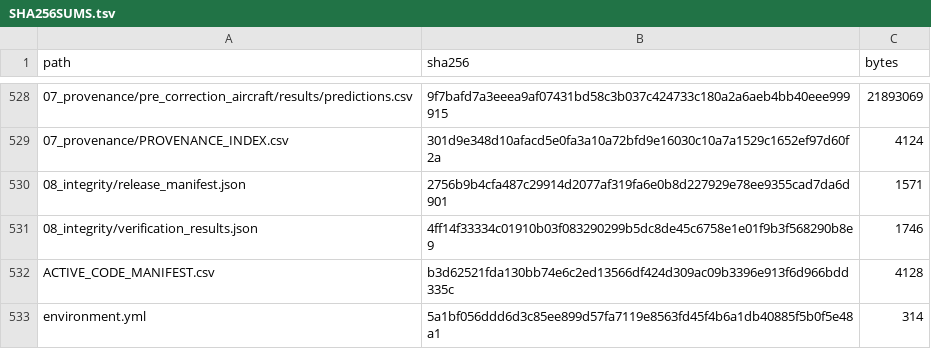
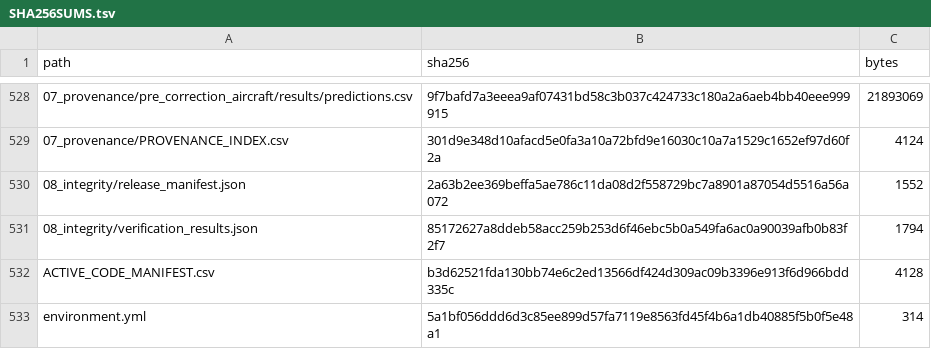
Before and after one commit to tter1boom/iccai-2027-descriptor-budget-audit, a TSV file: 08_integrity/SHA256SUMS.tsv, drawn as a sheet; only a part is shown, gaps mark what is left out.

```diff
--- a/08_integrity/SHA256SUMS.tsv
+++ b/08_integrity/SHA256SUMS.tsv
@@ -529,4 +529,4 @@ path	sha256	bytes
 07_provenance/PROVENANCE_INDEX.csv	301d9e348d10afacd5e0fa3a10a72bfd9e16030c10a7a1529c1652ef97d60f2a	4124
-08_integrity/release_manifest.json	2756b9b4cfa487c29914d2077af319fa6e0b8d227929e78ee9355cad7da6d901	1571
-08_integrity/verification_results.json	4ff14f33334c01910b03f083290299b5dc8de45c6758e1e01f9b3f568290b8e9	1746
+08_integrity/release_manifest.json	2a63b2ee369beffa5ae786c11da08d2f558729bc7a8901a87054d5516a56a072	1552
+08_integrity/verification_results.json	85172627a8ddeb58acc259b253d6f46ebc5b0a549fa6ac0a90039afb0b83f2f7	1794
 ACTIVE_CODE_MANIFEST.csv	b3d62521fda130bb74e6c2ed13566df424d309ac09b3396e913f6d966bdd335c	4128
```
Also changed, not shown: 2 other files.
